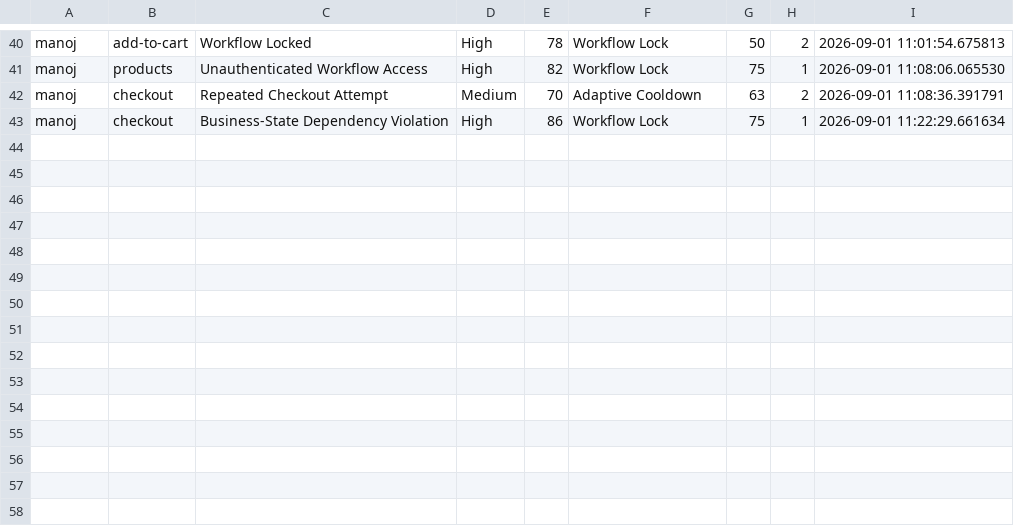
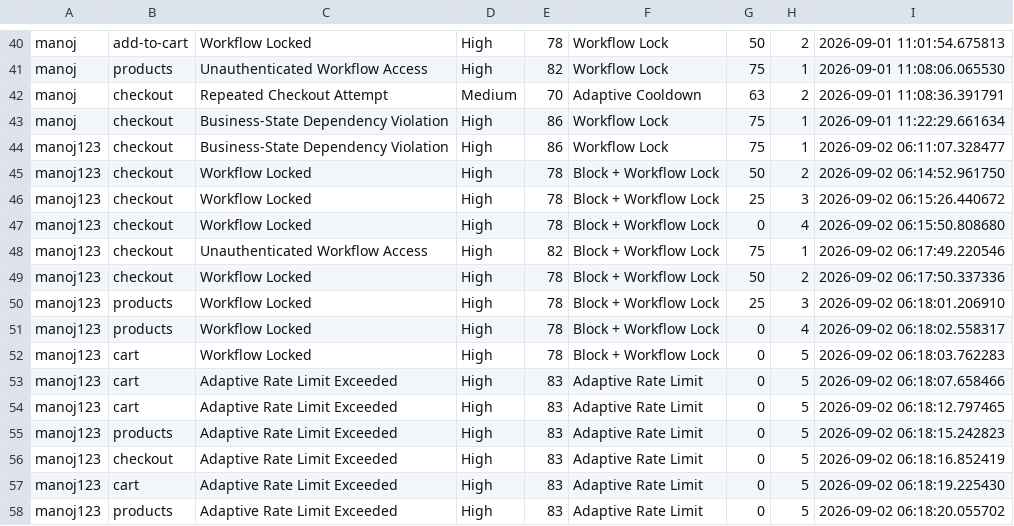
Before and after one commit to MANOJ-0003/API_Call-Sequence-Abuse-Detection, a CSV file: security_events.csv, drawn as a sheet; only a part is shown, gaps mark what is left out.

```diff
--- a/security_events.csv
+++ b/security_events.csv
@@ -43 +43,16 @@ manoj,checkout,Repeated Checkout Attempt,Medium,70,Adaptive Cooldown,63,2,2026-0
 manoj,checkout,Business-State Dependency Violation,High,86,Workflow Lock,75,1,2026-09-01 11:22:29.661634
+manoj123,checkout,Business-State Dependency Violation,High,86,Workflow Lock,75,1,2026-09-02 06:11:07.328477
+manoj123,checkout,Workflow Locked,High,78,Block + Workflow Lock,50,2,2026-09-02 06:14:52.961750
+manoj123,checkout,Workflow Locked,High,78,Block + Workflow Lock,25,3,2026-09-02 06:15:26.440672
+manoj123,checkout,Workflow Locked,High,78,Block + Workflow Lock,0,4,2026-09-02 06:15:50.808680
+manoj123,checkout,Unauthenticated Workflow Access,High,82,Block + Workflow Lock,75,1,2026-09-02 06:17:49.220546
+manoj123,checkout,Workflow Locked,High,78,Block + Workflow Lock,50,2,2026-09-02 06:17:50.337336
+manoj123,products,Workflow Locked,High,78,Block + Workflow Lock,25,3,2026-09-02 06:18:01.206910
+manoj123,products,Workflow Locked,High,78,Block + Workflow Lock,0,4,2026-09-02 06:18:02.558317
+manoj123,cart,Workflow Locked,High,78,Block + Workflow Lock,0,5,2026-09-02 06:18:03.762283
+manoj123,cart,Adaptive Rate Limit Exceeded,High,83,Adaptive Rate Limit,0,5,2026-09-02 06:18:07.658466
+manoj123,cart,Adaptive Rate Limit Exceeded,High,83,Adaptive Rate Limit,0,5,2026-09-02 06:18:12.797465
+manoj123,products,Adaptive Rate Limit Exceeded,High,83,Adaptive Rate Limit,0,5,2026-09-02 06:18:15.242823
+manoj123,checkout,Adaptive Rate Limit Exceeded,High,83,Adaptive Rate Limit,0,5,2026-09-02 06:18:16.852419
+manoj123,cart,Adaptive Rate Limit Exceeded,High,83,Adaptive Rate Limit,0,5,2026-09-02 06:18:19.225430
+manoj123,products,Adaptive Rate Limit Exceeded,High,83,Adaptive Rate Limit,0,5,2026-09-02 06:18:20.055702
```
Also changed, not shown: api_logs.csv, user_activity.csv, 19 other files.
